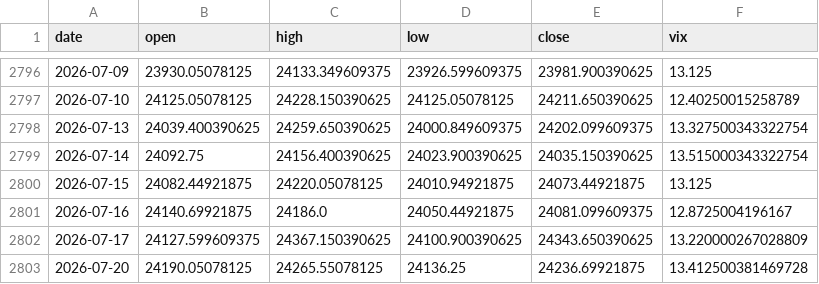
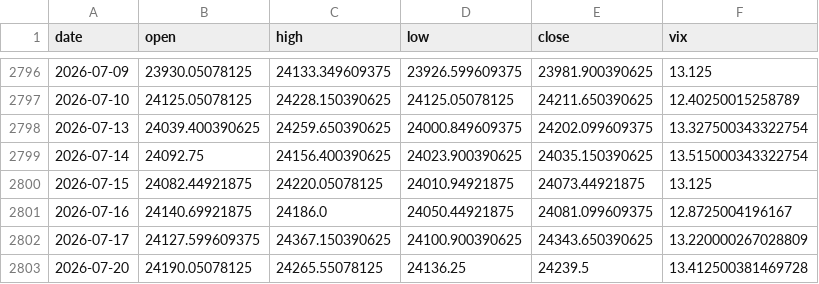
Before and after one commit to pravindev666/JUDAH-Nifty-Oracle, a CSV file: data/nifty_daily.csv, drawn as a sheet; only a part is shown, gaps mark what is left out.

```diff
--- a/data/nifty_daily.csv
+++ b/data/nifty_daily.csv
@@ -2802,2 +2802,2 @@ date,open,high,low,close,vix
 2026-07-17,24127.599609375,24367.150390625,24100.900390625,24343.650390625,13.220000267028809
-2026-07-20,24190.05078125,24265.55078125,24136.25,24236.69921875,13.412500381469728
+2026-07-20,24190.05078125,24265.55078125,24136.25,24239.5,13.412500381469728
```
Also changed, not shown: data/us_vix_daily.csv, 2 other files.
